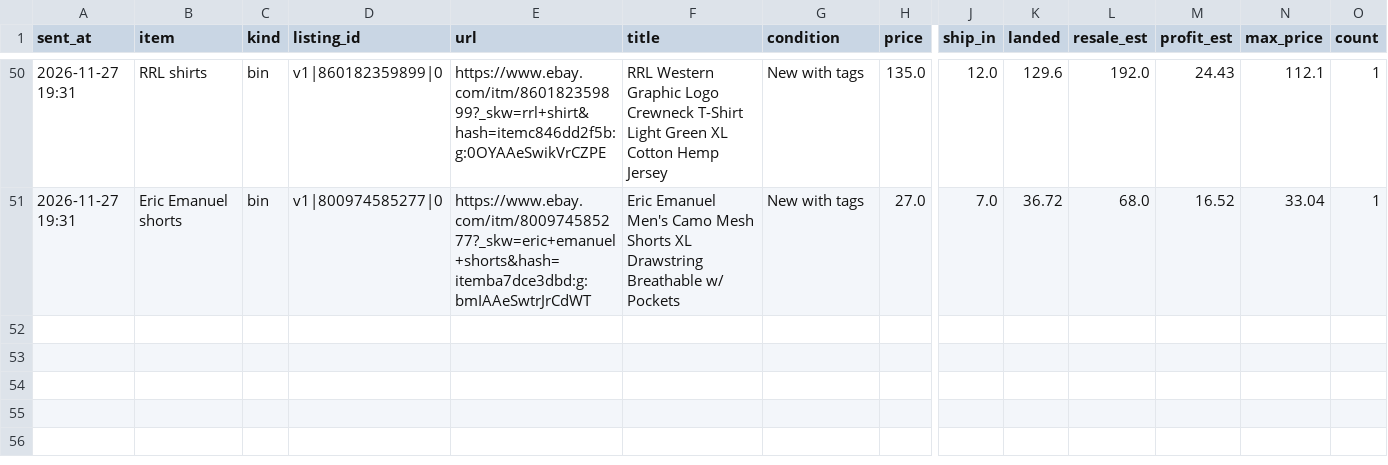
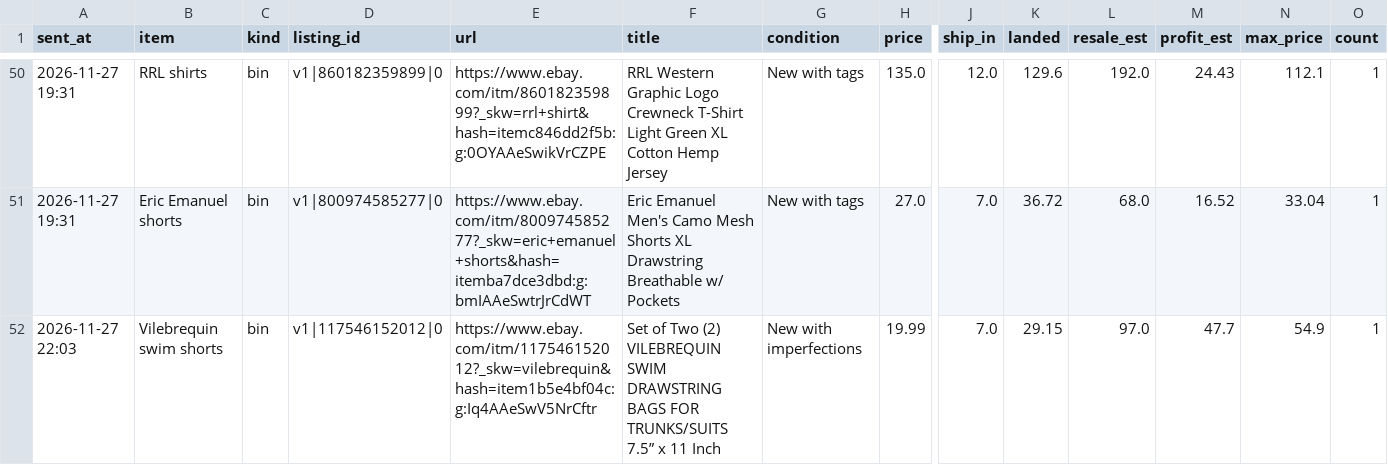
Before and after one commit to gretbazela/deal-scanner, a CSV file: alerts.csv, drawn as a sheet; only a part is shown, gaps mark what is left out; rows hold the shown columns only; the diff names each change by its address in the sheet, - before the commit and + after, or states it on an @@ line.

Commit message:
Update alert log (alert)

```diff
--- a/alerts.csv
+++ b/alerts.csv
+row 52: 2026-11-27 22:03 | Vilebrequin swim shorts | bin | v1|117546152012|0 | https://www.ebay.com/itm/117546152012?_skw=vilebrequin&hash=item1b5e4bf04c:g:Iq4AAeSwV5NrCftr | Set of Two (2) VILEBREQUIN SWIM DRAWSTRING BAGS FOR TRUNKS/SUITS 7.5” x 11 Inch | New with imperfections | 19.99 | 7.0 | 29.15 | 97.0 | 47.7 | 54.9 | 1
```
Also changed, not shown: 2 other files.
